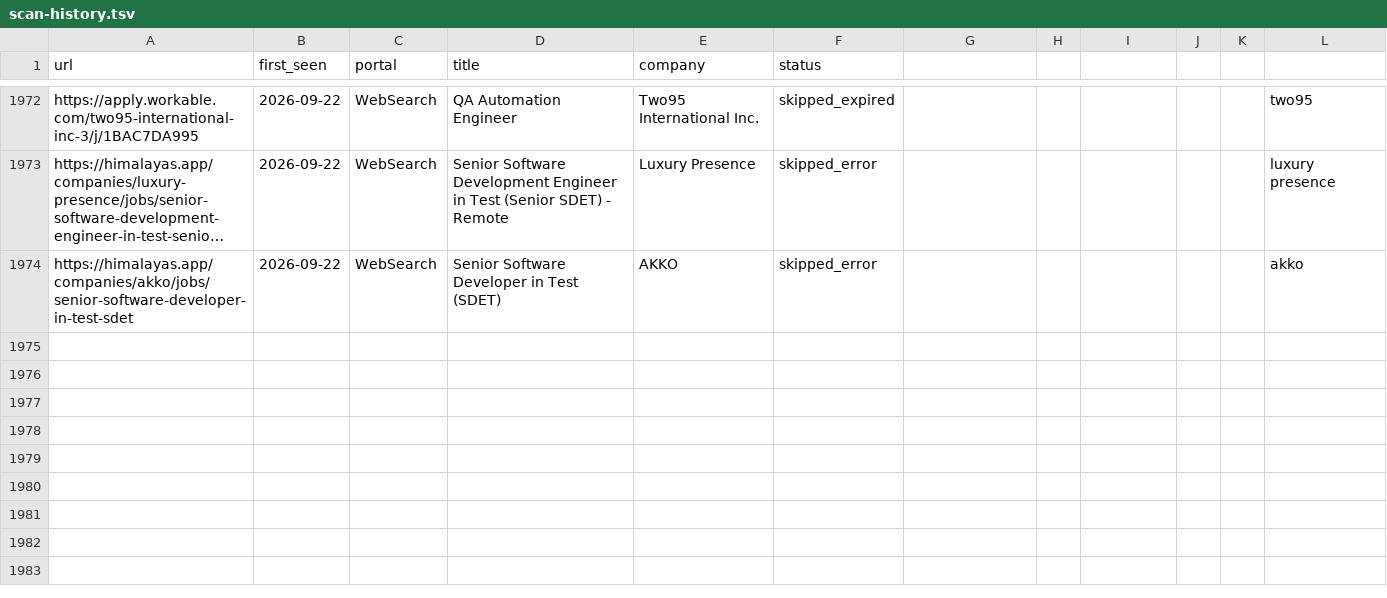
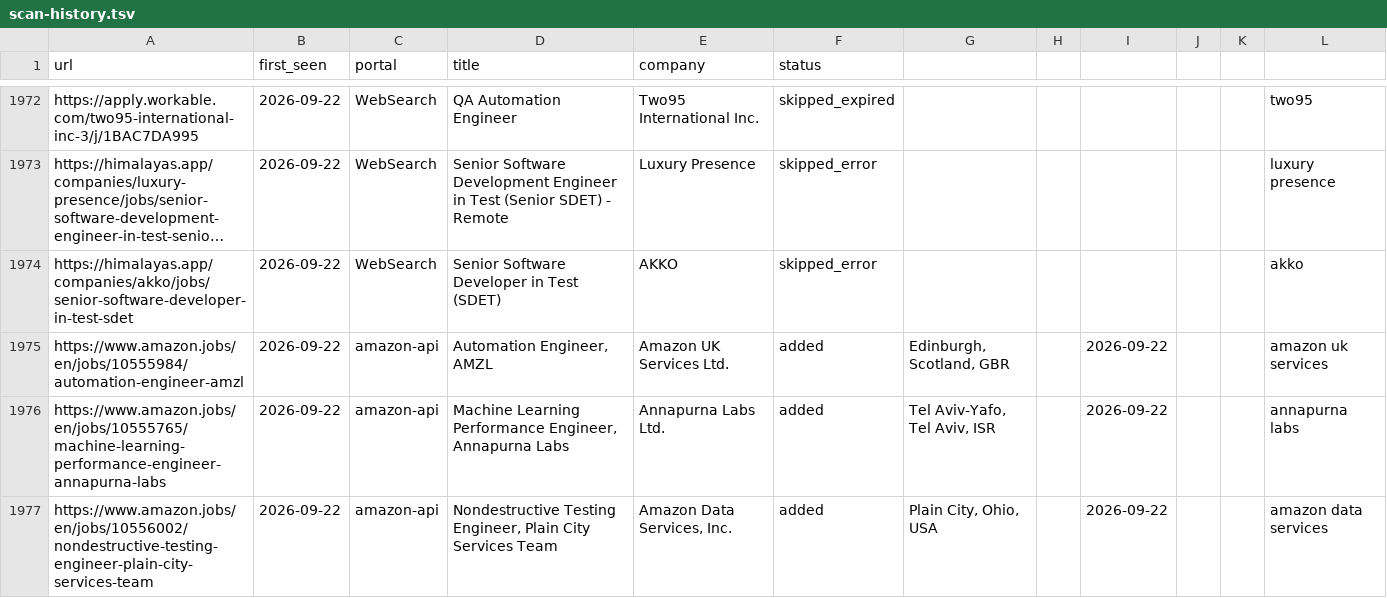
Before and after one commit to ahmets34/career-ops, a TSV file: data/scan-history.tsv, drawn as a sheet; only a part is shown, gaps mark what is left out; long unchanged cells end in …; the diff names each change by its address in the sheet, - before the commit and + after, or states it on an @@ line.

```diff
--- a/data/scan-history.tsv
+++ b/data/scan-history.tsv
+row 1975: https://www.amazon.jobs/en/jobs/10555984/automation-engineer-amzl | 2026-09-22 | amazon-api | Automation Engineer, AMZL | Amazon UK Services Ltd. | added | Edinburgh, Scotland, GBR |  | 2026-09-22 |  |  | amazon uk services
+row 1976: https://www.amazon.jobs/en/jobs/10555765/machine-learning-performance-engineer-annapurna-labs | 2026-09-22 | amazon-api | Machine Learning Performance Engineer, Annapurna Labs | Annapurna Labs Ltd. | added | Tel Aviv-Yafo, Tel Aviv, ISR |  | 2026-09-22 |  |  | annapurna labs
+row 1977: https://www.amazon.jobs/en/jobs/10556002/nondestructive-testing-engineer-plain-city-services-team | 2026-09-22 | amazon-api | Nondestructive Testing Engineer, Plain City Services Team | Amazon Data Services, Inc. | added | Plain City, Ohio, USA |  | 2026-09-22 |  |  | amazon data services
```
Also changed, not shown: 2 other files.
